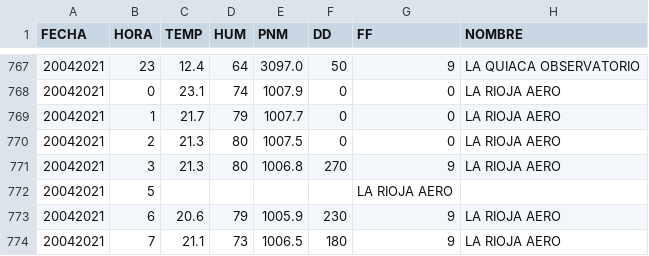
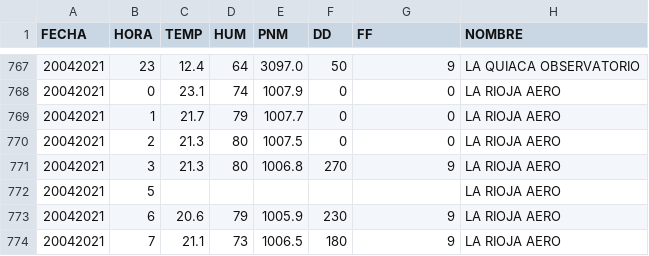
Before and after one commit to antonella-schiavoni/estadistica_espacial, a CSV file: data_smn/preprocessed/datohorario20210420.csv, drawn as a sheet; only a part is shown, gaps mark what is left out.

Commit message:
Fix missing column in row for LA RIOJA AERO

```diff
--- a/data_smn/preprocessed/datohorario20210420.csv
+++ b/data_smn/preprocessed/datohorario20210420.csv
@@ -771,3 +771,3 @@ FECHA,HORA,TEMP,HUM,PNM,DD,FF,NOMBRE
 20042021,3,21.3,80,1006.8,270,9,LA RIOJA AERO
-20042021,5,,,,,LA RIOJA AERO
+20042021,5,,,,,,LA RIOJA AERO
 20042021,6,20.6,79,1005.9,230,9,LA RIOJA AERO
```
